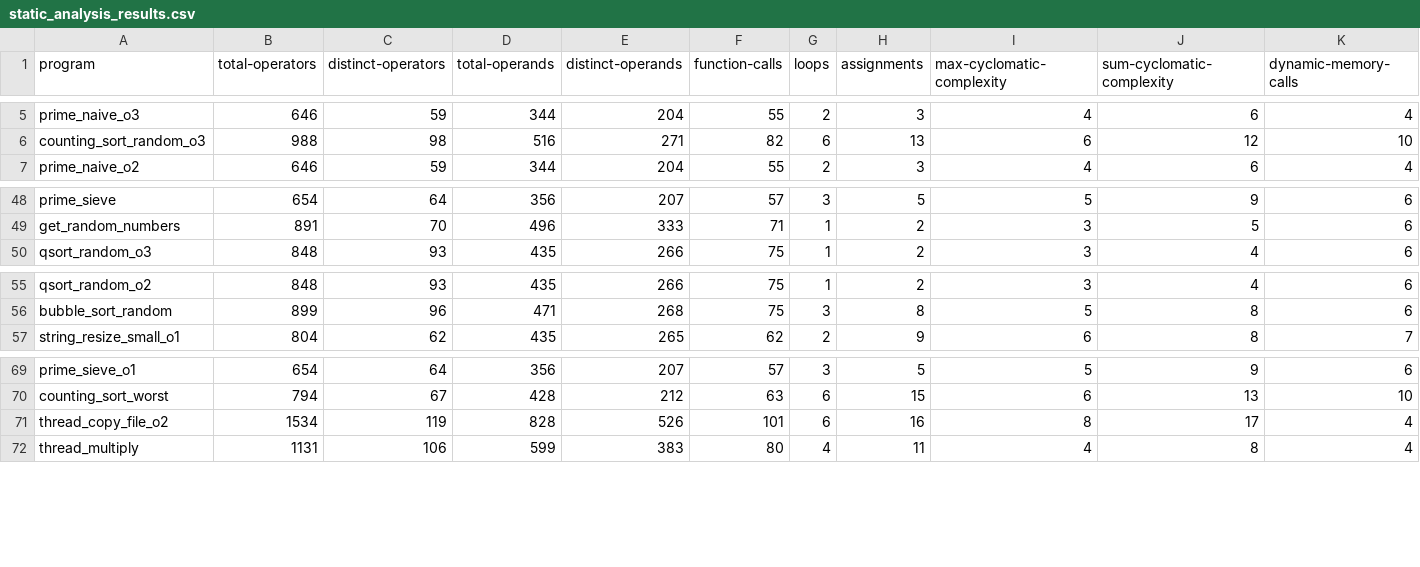
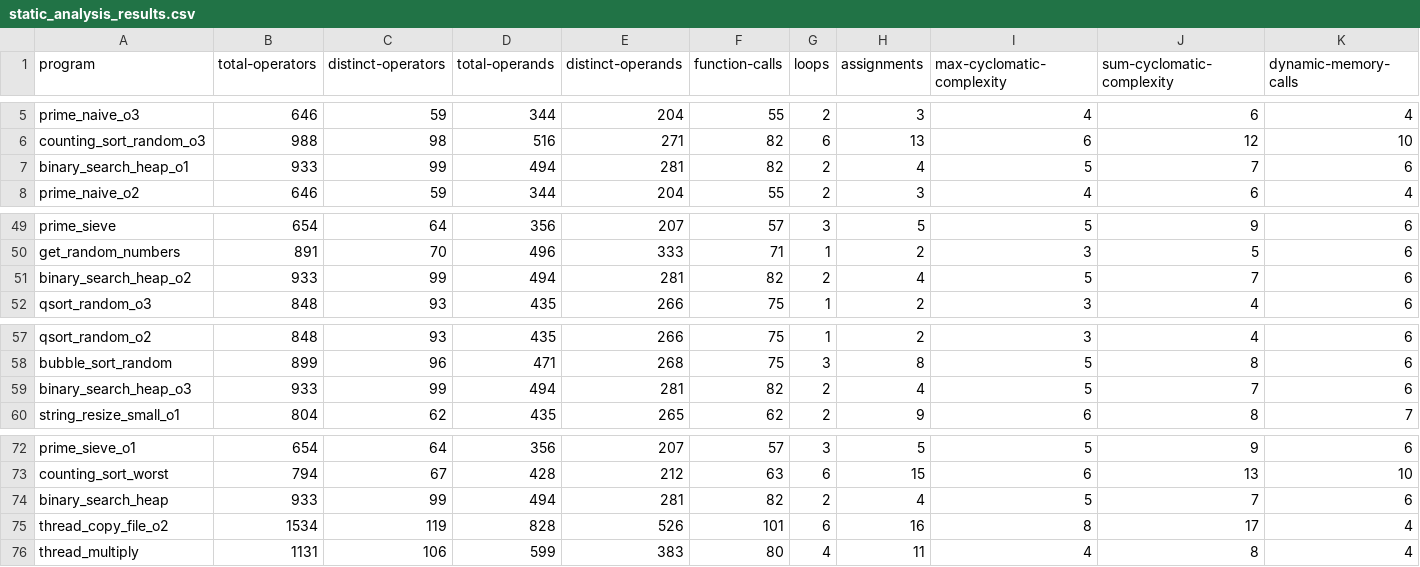
Before and after one commit to philipLutz/capstone-project, a CSV file: src/static_analysis_results.csv, drawn as a sheet; only a part is shown, gaps mark what is left out; rows hold the shown columns only; the diff names each change by its address in the sheet, - before the commit and + after, or states it on an @@ line.

```diff
--- a/src/static_analysis_results.csv
+++ b/src/static_analysis_results.csv
+row 7: binary_search_heap_o1 | 933 | 99 | 494 | 281 | 82 | 2 | 4 | 5 | 7 | 6
+row 51: binary_search_heap_o2 | 933 | 99 | 494 | 281 | 82 | 2 | 4 | 5 | 7 | 6
+row 59: binary_search_heap_o3 | 933 | 99 | 494 | 281 | 82 | 2 | 4 | 5 | 7 | 6
+row 74: binary_search_heap | 933 | 99 | 494 | 281 | 82 | 2 | 4 | 5 | 7 | 6
```
Also changed, not shown: src/program_performance_results.csv, src/program_scores.csv, 12 other files.
